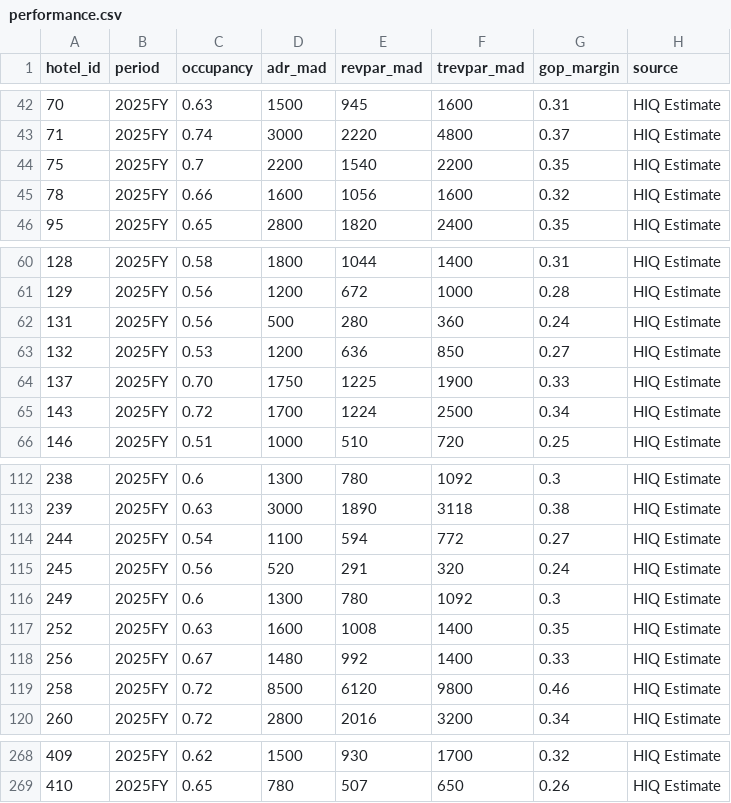
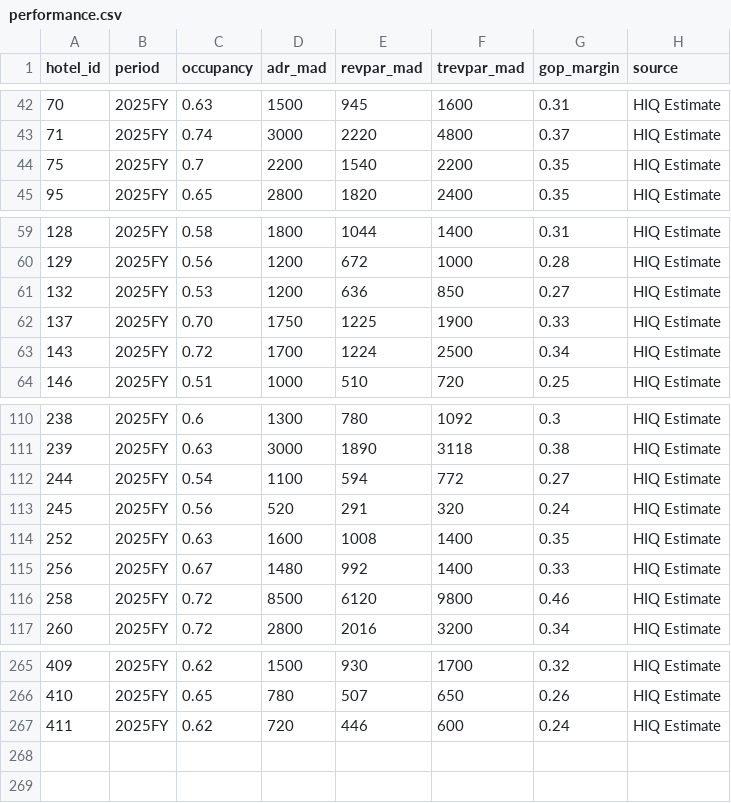
Before and after one commit to oaddahre/hospitalityiq, a CSV file: performance.csv, drawn as a sheet; only a part is shown, gaps mark what is left out.

```diff
--- a/performance.csv
+++ b/performance.csv
@@ -44,3 +44,2 @@ hotel_id,period,occupancy,adr_mad,revpar_mad,trevpar_mad,gop_margin,source
 75,2025FY,0.7,2200,1540,2200,0.35,HIQ Estimate
-78,2025FY,0.66,1600,1056,1600,0.32,HIQ Estimate
 95,2025FY,0.65,2800,1820,2400,0.35,HIQ Estimate
@@ -61,3 +60,2 @@ hotel_id,period,occupancy,adr_mad,revpar_mad,trevpar_mad,gop_margin,source
 129,2025FY,0.56,1200,672,1000,0.28,HIQ Estimate
-131,2025FY,0.56,500,280,360,0.24,HIQ Estimate
 132,2025FY,0.53,1200,636,850,0.27,HIQ Estimate
@@ -115,3 +113,2 @@ hotel_id,period,occupancy,adr_mad,revpar_mad,trevpar_mad,gop_margin,source
 245,2025FY,0.56,520,291,320,0.24,HIQ Estimate
-249,2025FY,0.6,1300,780,1092,0.3,HIQ Estimate
 252,2025FY,0.63,1600,1008,1400,0.35,HIQ Estimate
@@ -269 +266,2 @@ hotel_id,period,occupancy,adr_mad,revpar_mad,trevpar_mad,gop_margin,source
 410,2025FY,0.65,780,507,650,0.26,HIQ Estimate
+411,2025FY,0.62,720,446,600,0.24,HIQ Estimate
```
Also changed, not shown: hotels.csv.
